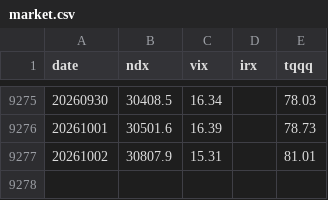
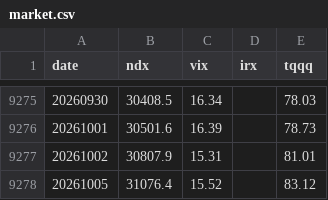
Before and after one commit to okayksh/Tripod, a CSV file: data/market.csv, drawn as a sheet; only a part is shown, gaps mark what is left out; the diff names each change by its address in the sheet, - before the commit and + after, or states it on an @@ line.

```diff
--- a/data/market.csv
+++ b/data/market.csv
+row 9278: 20261005 | 31076.4 | 15.52 |  | 83.12
```
Also changed, not shown: 2 other files.
